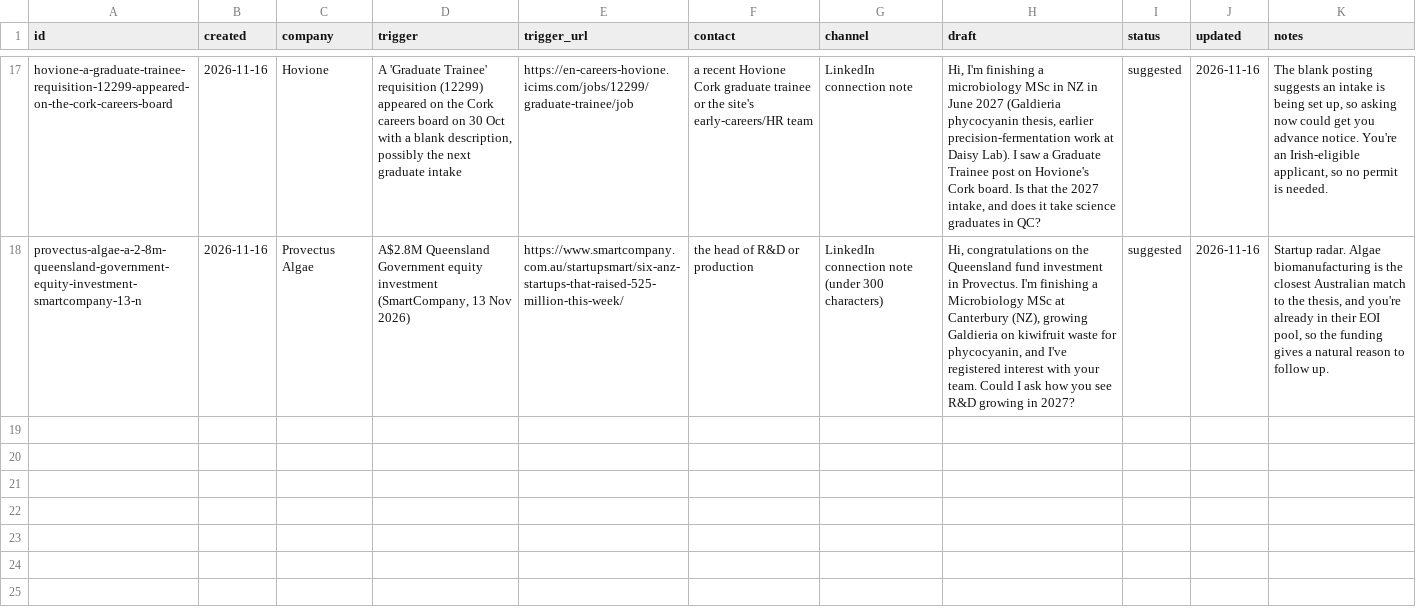
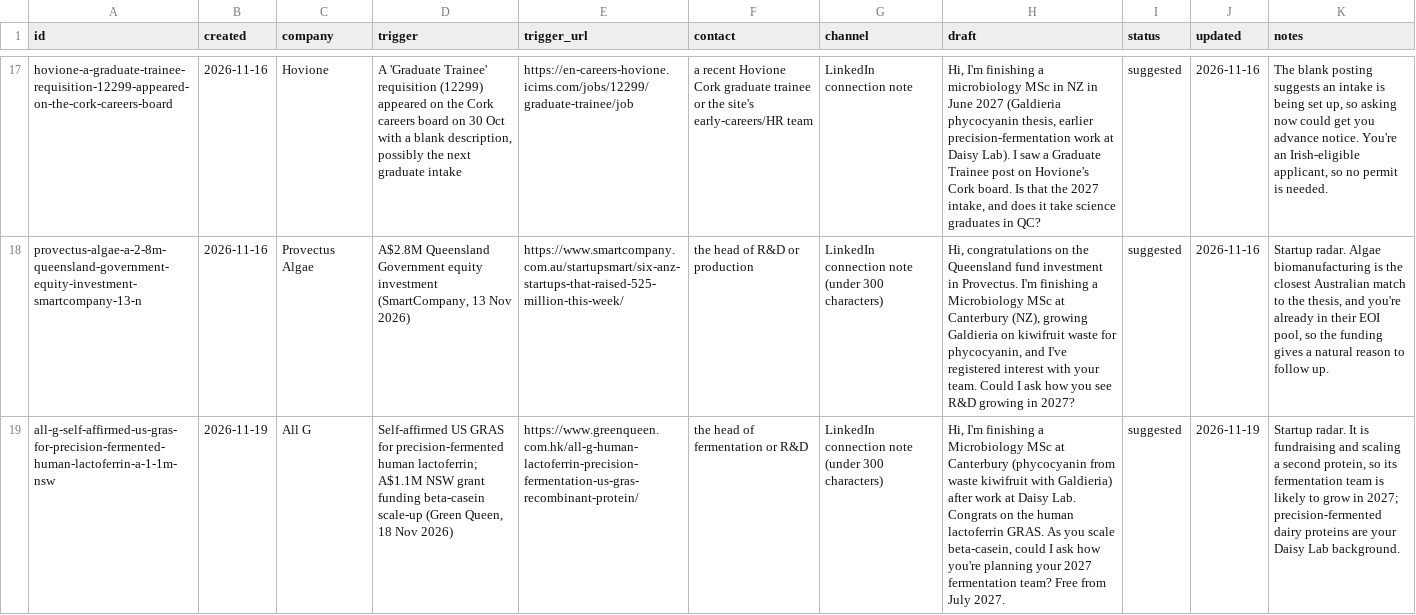
Before and after one commit to mishlin123/job-companyhunt, a CSV file: tracker/outreach.csv, drawn as a sheet; only a part is shown, gaps mark what is left out; the diff names each change by its address in the sheet, - before the commit and + after, or states it on an @@ line.

```diff
--- a/tracker/outreach.csv
+++ b/tracker/outreach.csv
+row 19: all-g-self-affirmed-us-gras-for-precision-fermented-human-lactoferrin-a-1-1m-nsw | 2026-11-19 | All G | Self-affirmed US GRAS for precision-fermented human lactoferrin; A$1.1M NSW grant funding beta-casein scale-up (Green Queen, 18 Nov 2026) | https://www.greenqueen.com.hk/all-g-human-lactoferrin-precision-fermentation-us-gras-recombinant-protein/ | the head of fermentation or R&D | LinkedIn connection note (under 300 characters) | Hi, I'm finishing a Microbiology MSc at Canterbury (phycocyanin from waste kiwifruit with Galdieria) after work at Daisy Lab. Congrats on the human lactoferrin GRAS. As you scale beta-casein, could I ask how you're planning your 2027 fermentation team? Free from July 2027. | suggested | 2026-11-19 | Startup radar. It is fundraising and scaling a second protein, so its fermentation team is likely to grow in 2027; precision-fermented dairy proteins are your Daisy Lab background.
```
Also changed, not shown: tracker/leads.csv, 3 other files.
